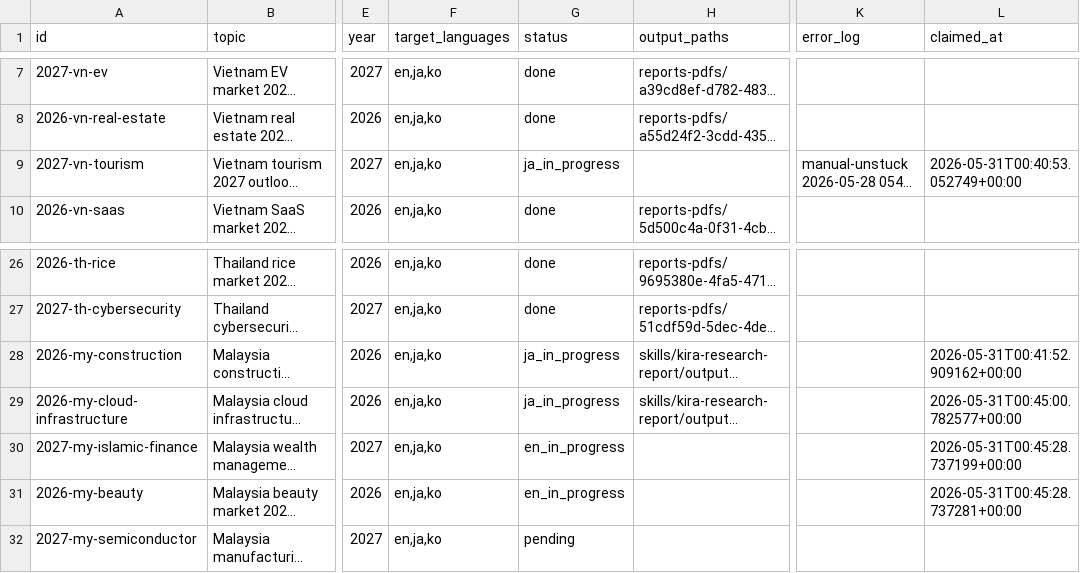
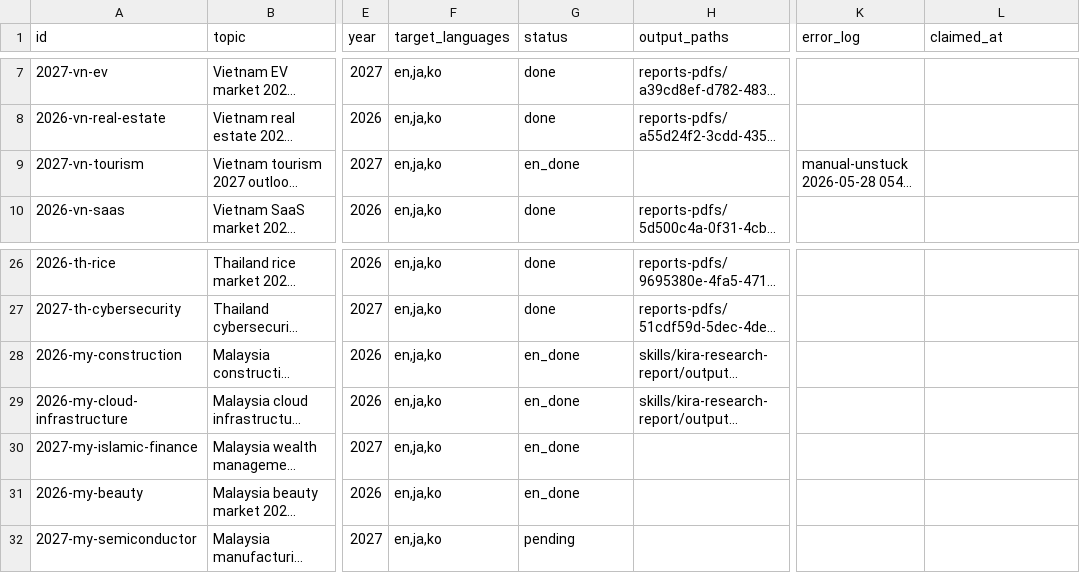
Before and after one commit to henryvn2004-arch/kira-research, a CSV file: data/report_queue.csv, drawn as a sheet; only a part is shown, gaps mark what is left out; long unchanged cells end in …; the diff names each change by its address in the sheet, - before the commit and + after, or states it on an @@ line.

Commit message:
batch: rescue 5 reports after session limit — 2 EN done + 3 JA reset to en_done

```diff
--- a/data/report_queue.csv
+++ b/data/report_queue.csv
-G9 (status): ja_in_progress
+G9 (status): en_done
-L9 (claimed_at): 2026-05-31T00:40:53.052749+00:00
+L9 (claimed_at): (empty)
-G28:G29 (status): ja_in_progress
+G28:G29 (status): en_done
-L28 (claimed_at): 2026-05-31T00:41:52.909162+00:00
+L28 (claimed_at): (empty)
-L29 (claimed_at): 2026-05-31T00:45:00.782577+00:00
+L29 (claimed_at): (empty)
-G30:G31 (status): en_in_progress
+G30:G31 (status): en_done
-L30 (claimed_at): 2026-05-31T00:45:28.737199+00:00
+L30 (claimed_at): (empty)
-L31 (claimed_at): 2026-05-31T00:45:28.737281+00:00
+L31 (claimed_at): (empty)
```
Also changed, not shown: 5 other files.
